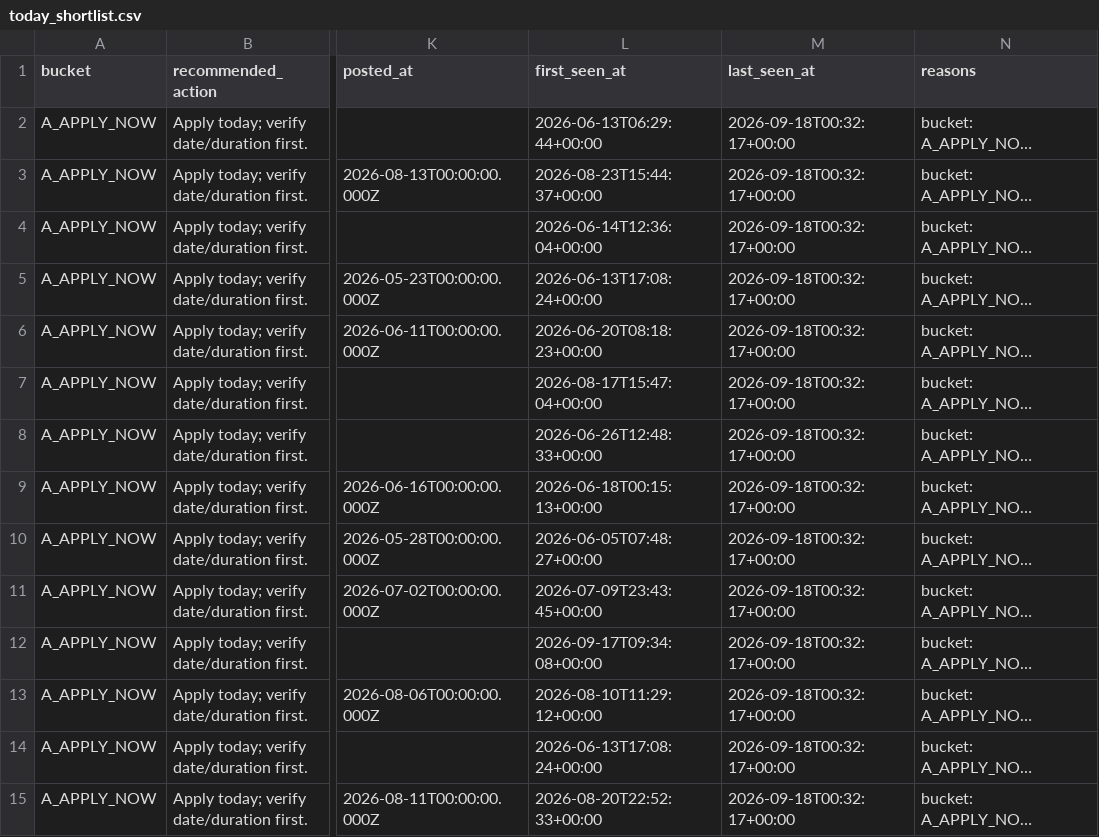
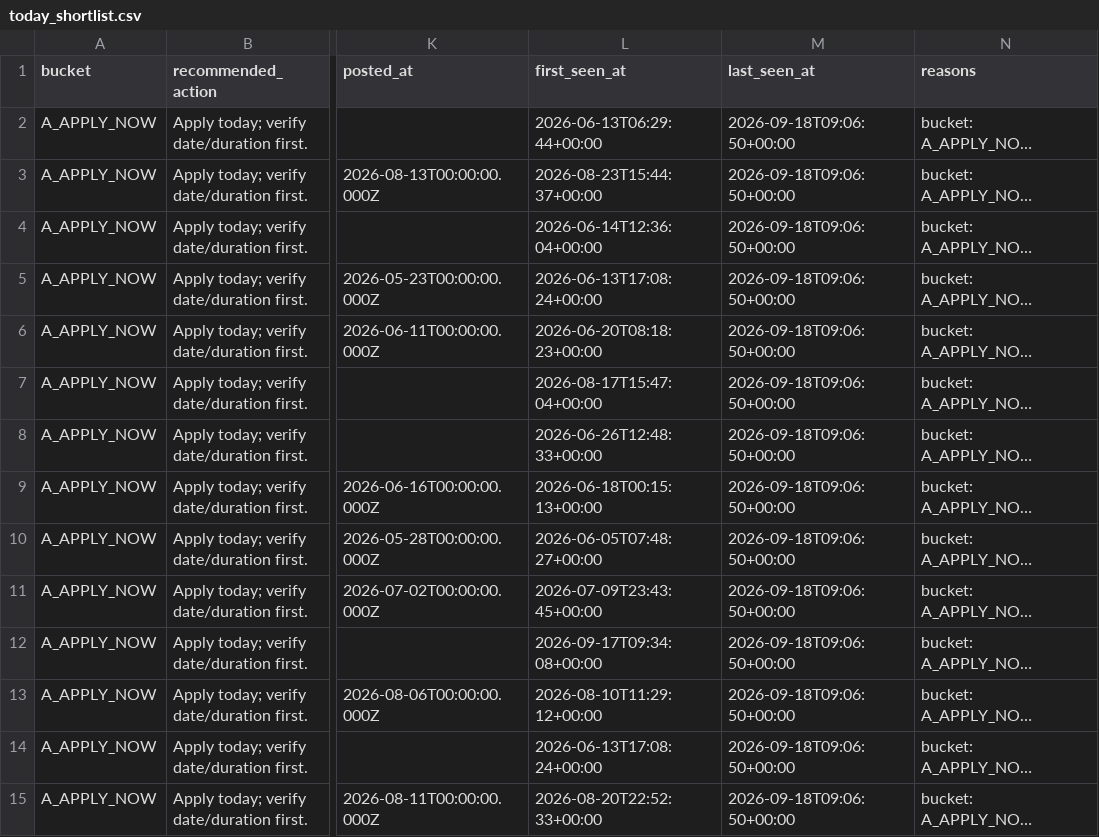
Before and after one commit to LeombE/malaysia-da-internship-agent, a CSV file: data/today_shortlist.csv, drawn as a sheet; only a part is shown, gaps mark what is left out; long unchanged cells end in …; the diff covers the shown part only; the diff names each change by its address in the sheet, - before the commit and + after, or states it on an @@ line.

```diff
--- a/data/today_shortlist.csv
+++ b/data/today_shortlist.csv
-M2:M15 (last_seen_at): 2026-09-18T00:32:17+00:00
+M2:M15 (last_seen_at): 2026-09-18T09:06:50+00:00
```
Also changed, not shown: 66 edited cells elsewhere in this file, data/internship_tracker.csv, 2 other files.
